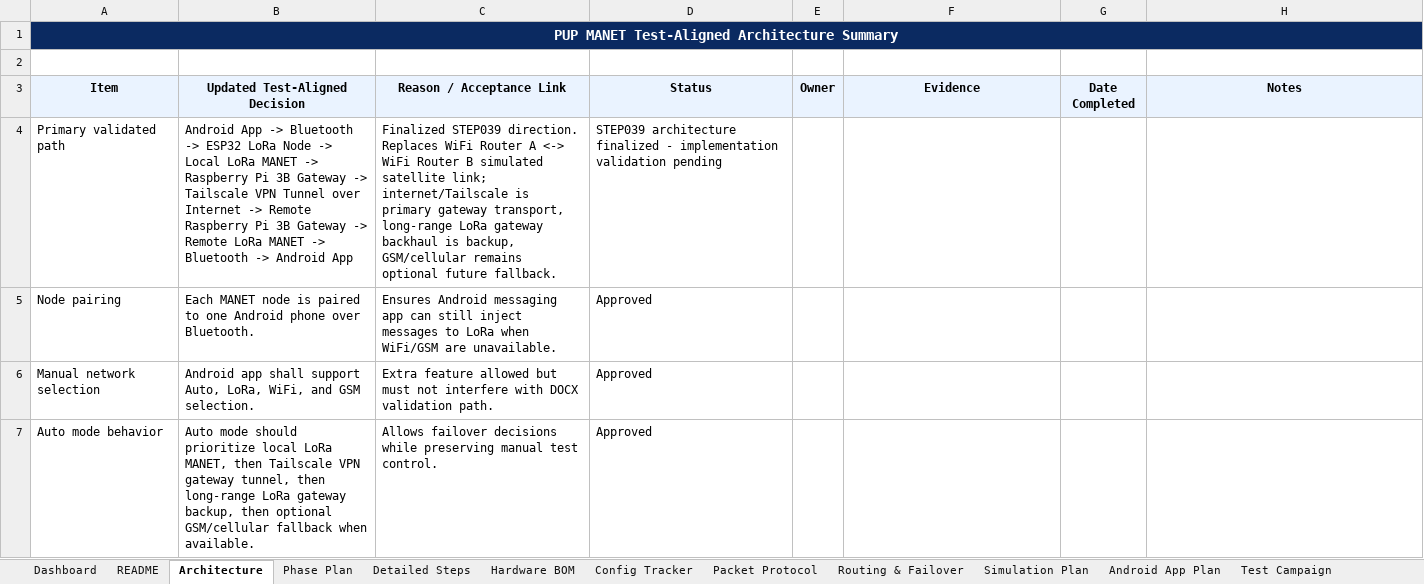
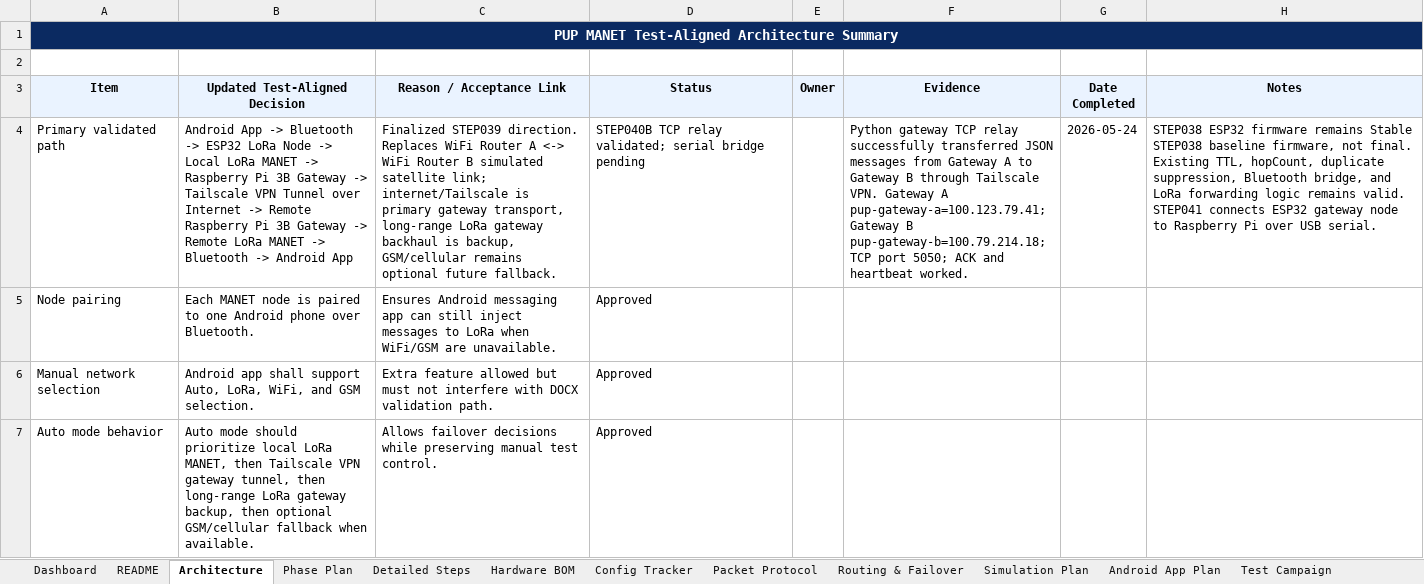
Before and after one commit to pagibetech/pup-manet-emergency-messaging, an Excel workbook: docs/workbook/PUP_MANET_Implementation_Workbook.xlsx, sheet Architecture, drawn as a sheet; only a part is shown; values as stored, in another font and other column widths than the file's, no borders; the diff covers the shown part only; the diff names each change by its address in the sheet, - before the commit and + after, or states it on an @@ line.

Commit message:
docs: record STEP040B Tailscale TCP relay validation

```diff
--- a/docs/workbook/PUP_MANET_Implementation_Workbook.xlsx (sheet Architecture)
+++ b/docs/workbook/PUP_MANET_Implementation_Workbook.xlsx (sheet Architecture)
-D4 (Status): STEP039 architecture finalized - implementation validation pending
+D4 (Status): STEP040B TCP relay validated; serial bridge pending
-F4 (Evidence): (empty)
+F4 (Evidence): Python gateway TCP relay successfully transferred JSON messages from Gateway A to Gateway B through Tailscale VPN. Gateway A pup-gateway-a=100.123.79.41; Gateway B pup-gateway-b=100.79.214.18; TCP port 5050; ACK and heartbeat worked.
-G4 (Date Completed): (empty)
+G4 (Date Completed): 2026-05-24
-H4 (Notes): (empty)
+H4 (Notes): STEP038 ESP32 firmware remains Stable STEP038 baseline firmware, not final. Existing TTL, hopCount, duplicate suppression, Bluetooth bridge, and LoRa forwarding logic remains valid. STEP041 connects ESP32 gateway node to Raspberry Pi over USB serial.
```
Also changed, not shown: 1 added row and 17 edited cells elsewhere in this sheet, sheet Detailed Steps, sheet Dashboard, sheet Codex Task Log, sheet Active Context Snapshot, sheet AI Model Routing Log, sheet Build Validation Matrix, 8 more sheets, 5 other files.
